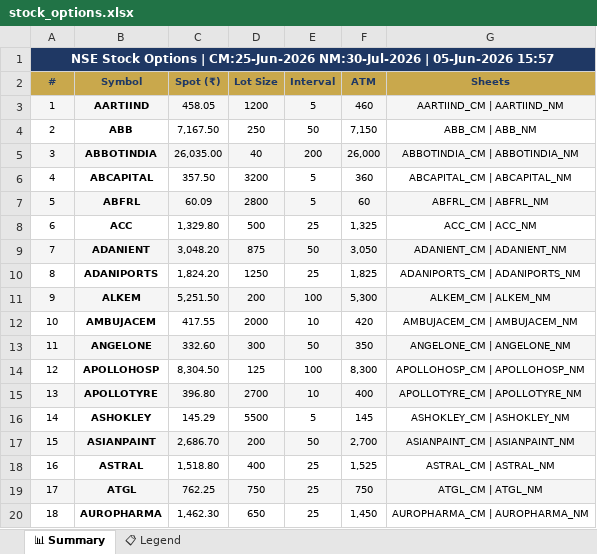
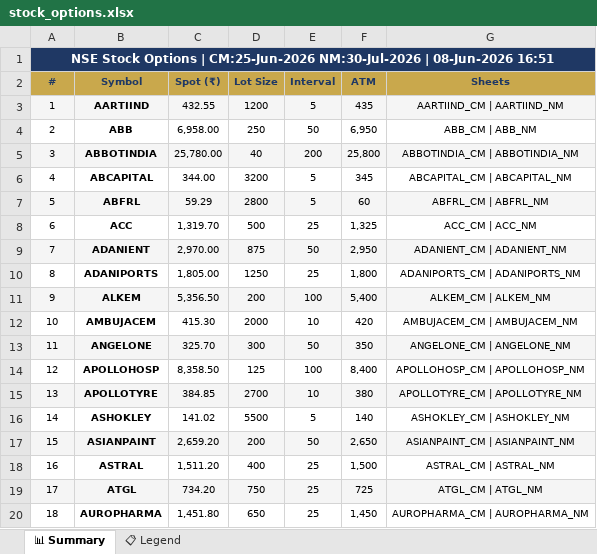
Before and after one commit to spurandhar0/nfo-options-tracker, an Excel workbook: data/stock_options.xlsx, sheet 📊 Summary, drawn as a sheet; only a part is shown; values as stored, in another font and other column widths than the file's, no borders; the diff covers the shown part only; the diff names each change by its address in the sheet, - before the commit and + after, or states it on an @@ line.

```diff
--- a/data/stock_options.xlsx (sheet 📊 Summary)
+++ b/data/stock_options.xlsx (sheet 📊 Summary)
-A1 (#): …NM:30-Jul-2026 | 05-Jun-2026 15:57
+A1 (#): …NM:30-Jul-2026 | 08-Jun-2026 16:51
-C3 (Spot (₹)): 458.05
+C3 (Spot (₹)): 432.55
-F3 (ATM): 460
+F3 (ATM): 435
-C4 (Spot (₹)): 7,167.50
+C4 (Spot (₹)): 6,958.00
-F4 (ATM): 7,150
+F4 (ATM): 6,950
-C5 (Spot (₹)): 26,035.00
+C5 (Spot (₹)): 25,780.00
-F5 (ATM): 26,000
+F5 (ATM): 25,800
-C6 (Spot (₹)): 357.50
+C6 (Spot (₹)): 344.00
-F6 (ATM): 360
+F6 (ATM): 345
-C7 (Spot (₹)): 60.09
+C7 (Spot (₹)): 59.29
-C8 (Spot (₹)): 1,329.80
+C8 (Spot (₹)): 1,319.70
-C9 (Spot (₹)): 3,048.20
+C9 (Spot (₹)): 2,970.00
-F9 (ATM): 3,050
+F9 (ATM): 2,950
-C10 (Spot (₹)): 1,824.20
+C10 (Spot (₹)): 1,805.00
-F10 (ATM): 1,825
+F10 (ATM): 1,800
-C11 (Spot (₹)): 5,251.50
+C11 (Spot (₹)): 5,356.50
-F11 (ATM): 5,300
+F11 (ATM): 5,400
-C12 (Spot (₹)): 417.55
+C12 (Spot (₹)): 415.30
-C13 (Spot (₹)): 332.60
+C13 (Spot (₹)): 325.70
-C14 (Spot (₹)): 8,304.50
+C14 (Spot (₹)): 8,358.50
-F14 (ATM): 8,300
+F14 (ATM): 8,400
-C15 (Spot (₹)): 396.80
+C15 (Spot (₹)): 384.85
-F15 (ATM): 400
+F15 (ATM): 380
-C16 (Spot (₹)): 145.29
+C16 (Spot (₹)): 141.02
-F16 (ATM): 145
+F16 (ATM): 140
-C17 (Spot (₹)): 2,686.70
+C17 (Spot (₹)): 2,659.20
-F17 (ATM): 2,700
+F17 (ATM): 2,650
-C18 (Spot (₹)): 1,518.80
+C18 (Spot (₹)): 1,511.20
-F18 (ATM): 1,525
+F18 (ATM): 1,500
-C19 (Spot (₹)): 762.25
+C19 (Spot (₹)): 734.20
-F19 (ATM): 750
+F19 (ATM): 725
-C20 (Spot (₹)): 1,462.30
+C20 (Spot (₹)): 1,451.80
```
Also changed, not shown: 224 edited cells elsewhere in this sheet, 1 other file.
